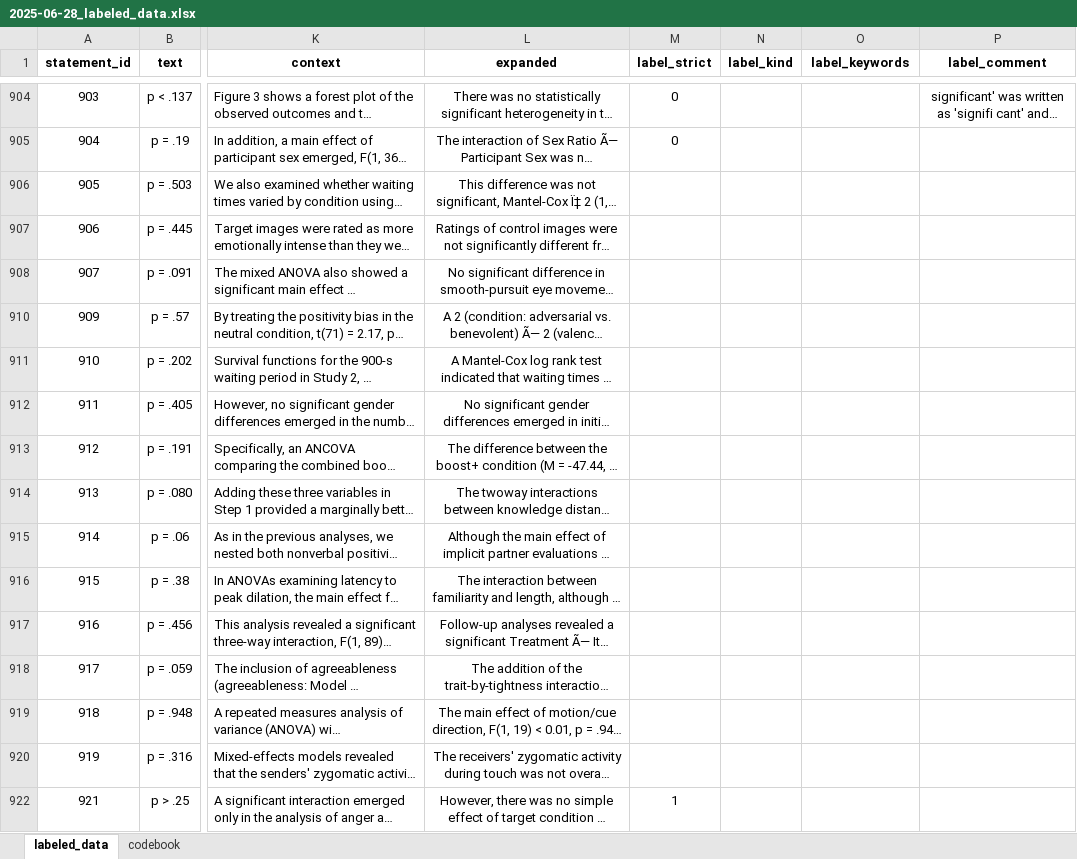
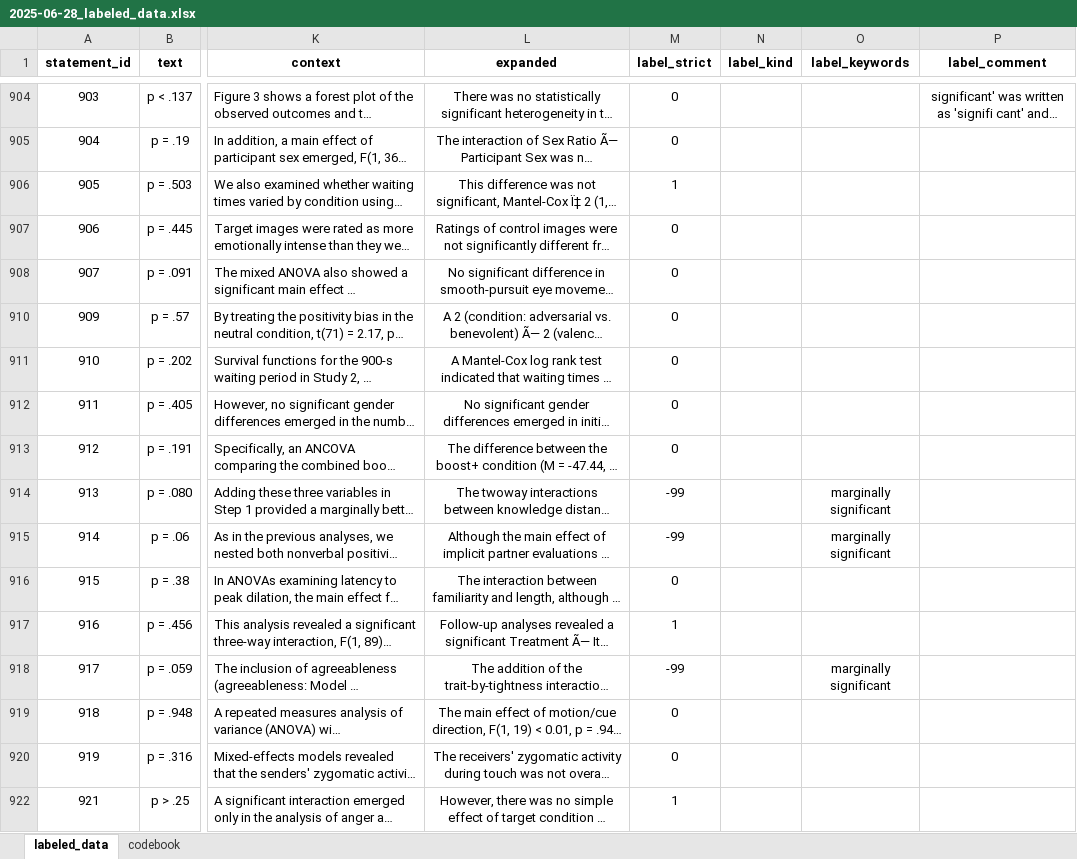
Before and after one commit to Raphael-Merz/nonsig-master-thesis, an Excel workbook: data/labeled/2025-06-28_labeled_data.xlsx, sheet labeled_data, drawn as a sheet; only a part is shown, gaps mark what is left out; long unchanged cells end in …; values as stored, in another font and other column widths than the file's, no borders; the diff covers the shown part only; the diff names each change by its address in the sheet, - before the commit and + after, or states it on an @@ line.

Commit message:
Labeled more statements

```diff
--- a/data/labeled/2025-06-28_labeled_data.xlsx (sheet labeled_data)
+++ b/data/labeled/2025-06-28_labeled_data.xlsx (sheet labeled_data)
-M906 (label_strict): (empty)
+M906 (label_strict): 1
-M907:M908 (label_strict): (empty)
+M907:M908 (label_strict): 0
-M910:M913 (label_strict): (empty)
+M910:M913 (label_strict): 0
-M914:M915 (label_strict): (empty)
+M914:M915 (label_strict): -99
-O914:O915 (label_keywords): (empty)
+O914:O915 (label_keywords): marginally significant
-M916 (label_strict): (empty)
+M916 (label_strict): 0
-M917 (label_strict): (empty)
+M917 (label_strict): 1
-M918 (label_strict): (empty)
+M918 (label_strict): -99
-O918 (label_keywords): (empty)
+O918 (label_keywords): marginally significant
-M919:M920 (label_strict): (empty)
+M919:M920 (label_strict): 0
```
Also changed, not shown: 31 edited cells and cell formats elsewhere in this sheet.
